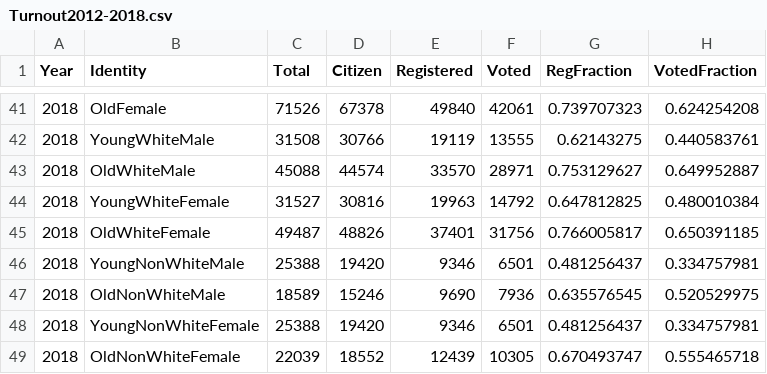
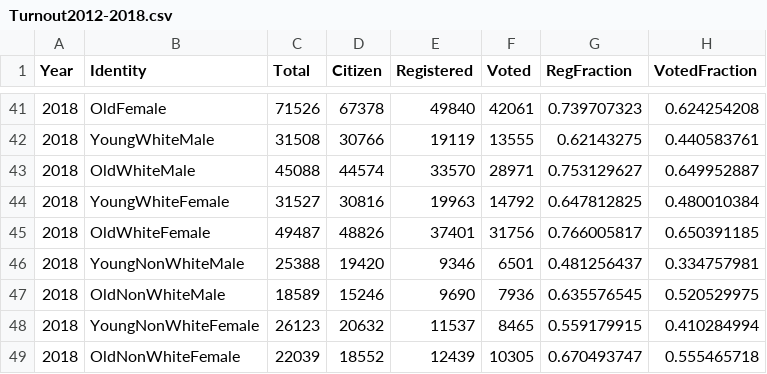
Before and after one commit to blueripple/FEC, a CSV file: BlueRipple/data/Turnout2012-2018.csv, drawn as a sheet; only a part is shown, gaps mark what is left out; removed rows and columns are numbered as before the commit, all else as after; the diff names each change by its address in the sheet, - before the commit and + after, or states it on an @@ line.

Commit message:
Working tables with correct populations. Cool.

```diff
--- a/BlueRipple/data/Turnout2012-2018.csv
+++ b/BlueRipple/data/Turnout2012-2018.csv
-row 48: 2018 | YoungNonWhiteFemale | 25388 | 19420 | 9346 | 6501 | 0.481256437 | 0.334757981
+row 48: 2018 | YoungNonWhiteFemale | 26123 | 20632 | 11537 | 8465 | 0.559179915 | 0.410284994
```
Also changed, not shown: 3 other files.
